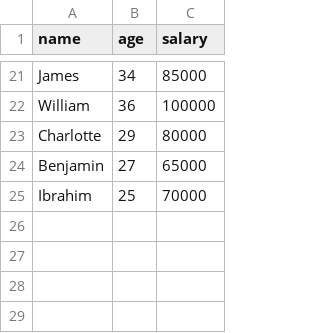
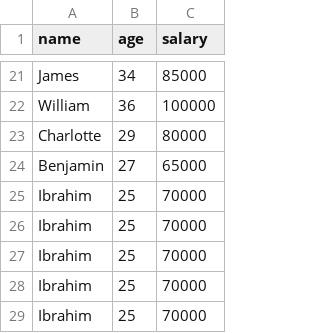
Before and after one commit to eka1357/Autonomous-Data-Scientist, a CSV file: sample2.csv, drawn as a sheet; only a part is shown, gaps mark what is left out; the diff names each change by its address in the sheet, - before the commit and + after, or states it on an @@ line.

```diff
--- a/sample2.csv
+++ b/sample2.csv
+row 26: Ibrahim | 25 | 70000
+row 27: Ibrahim | 25 | 70000
+row 28: Ibrahim | 25 | 70000
+row 29: Ibrahim | 25 | 70000
```
Also changed, not shown: 16 other files.
